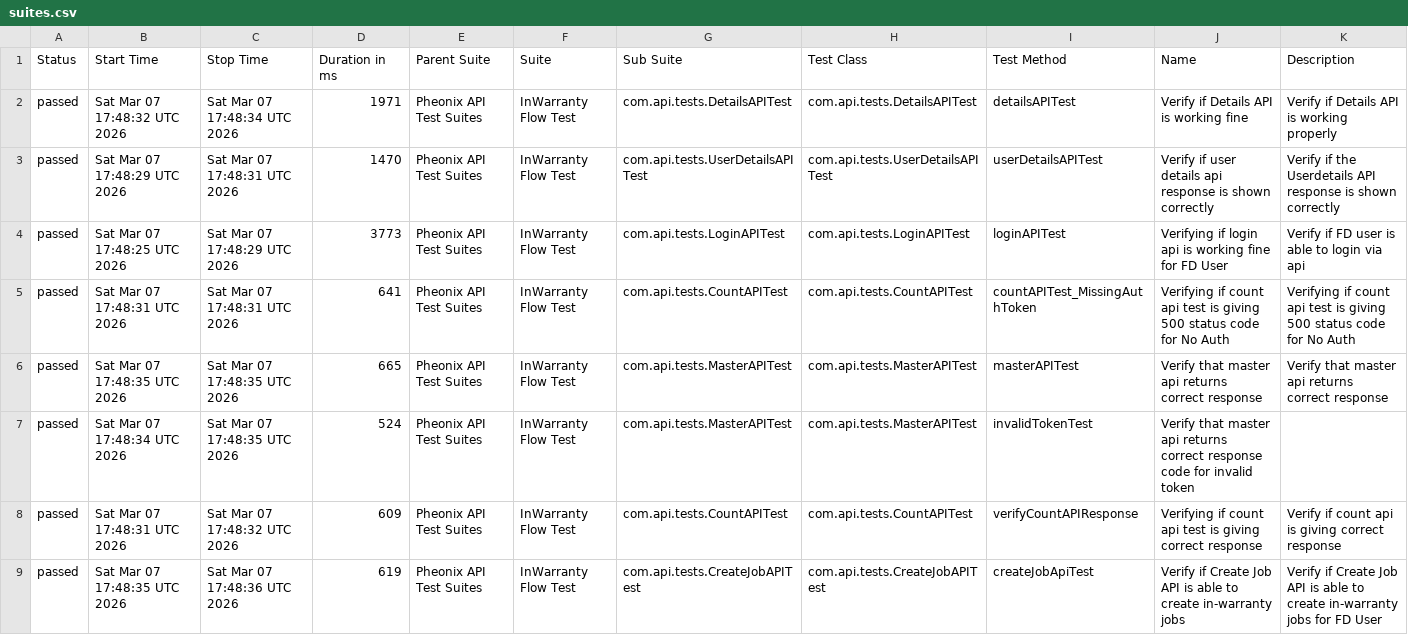
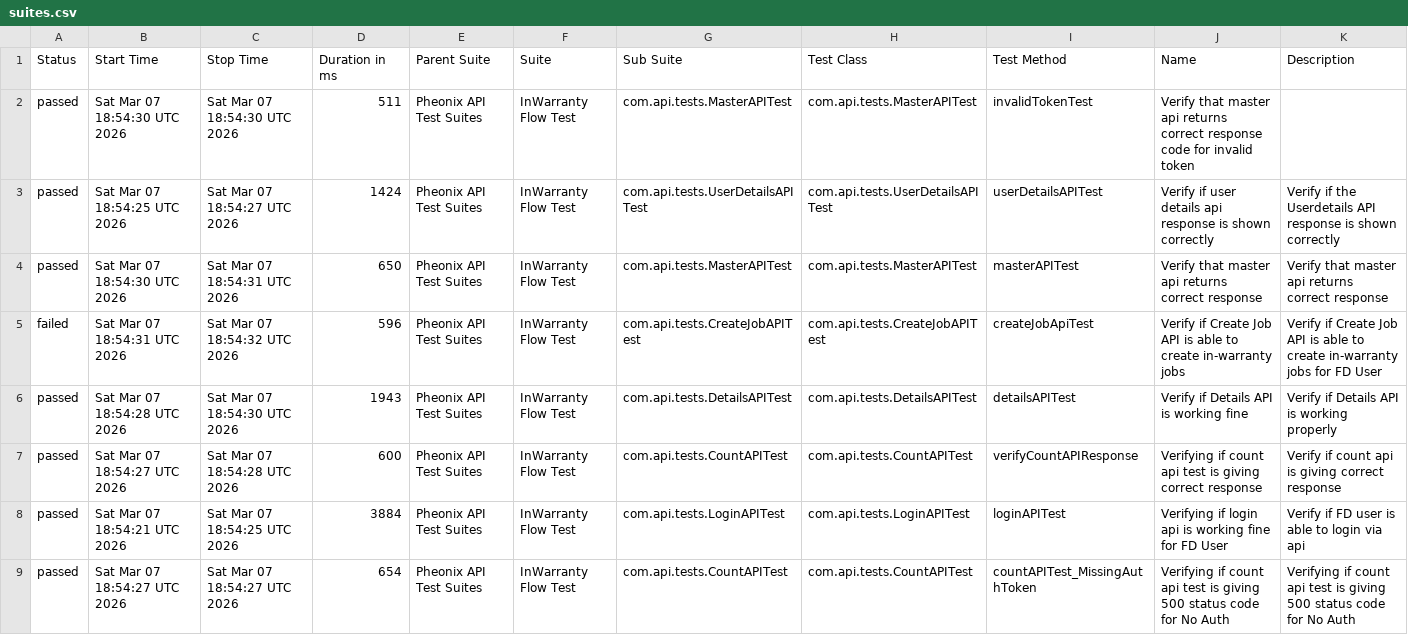
Before and after one commit to kstvds24/Phoenix-TestAutomationFrameWork, a CSV file: data/suites.csv, drawn as a sheet.

```diff
--- a/data/suites.csv
+++ b/data/suites.csv
@@ -1,9 +1,9 @@
 "Status","Start Time","Stop Time","Duration in ms","Parent Suite","Suite","Sub Suite","Test Class","Test Method","Name","Description"
-"passed","Sat Mar 07 17:48:32 UTC 2026","Sat Mar 07 17:48:34 UTC 2026","1971","Pheonix API Test Suites","InWarranty Flow Test","com.api.tests.DetailsAPITest","com.api.tests.DetailsAPITest","detailsAPITest","Verify if Details API is working fine","Verify if Details API is working properly"
-"passed","Sat Mar 07 17:48:29 UTC 2026","Sat Mar 07 17:48:31 UTC 2026","1470","Pheonix API Test Suites","InWarranty Flow Test","com.api.tests.UserDetailsAPITest","com.api.tests.UserDetailsAPITest","userDetailsAPITest","Verify if user details api response is shown correctly","Verify if the Userdetails API response is shown correctly"
-"passed","Sat Mar 07 17:48:25 UTC 2026","Sat Mar 07 17:48:29 UTC 2026","3773","Pheonix API Test Suites","InWarranty Flow Test","com.api.tests.LoginAPITest","com.api.tests.LoginAPITest","loginAPITest","Verifying if login api is working fine for FD User","Verify if FD user is able to login via api"
-"passed","Sat Mar 07 17:48:31 UTC 2026","Sat Mar 07 17:48:31 UTC 2026","641","Pheonix API Test Suites","InWarranty Flow Test","com.api.tests.CountAPITest","com.api.tests.CountAPITest","countAPITest_MissingAuthToken","Verifying if count api test is giving 500 status code for No Auth","Verifying if count api test is giving 500 status code for No Auth"
-"passed","Sat Mar 07 17:48:35 UTC 2026","Sat Mar 07 17:48:35 UTC 2026","665","Pheonix API Test Suites","InWarranty Flow Test","com.api.tests.MasterAPITest","com.api.tests.MasterAPITest","masterAPITest","Verify that master api returns correct response","Verify that master api returns correct response"
-"passed","Sat Mar 07 17:48:34 UTC 2026","Sat Mar 07 17:48:35 UTC 2026","524","Pheonix API Test Suites","InWarranty Flow Test","com.api.tests.MasterAPITest","com.api.tests.MasterAPITest","invalidTokenTest","Verify that master api returns correct response code for invalid token",""
-"passed","Sat Mar 07 17:48:31 UTC 2026","Sat Mar 07 17:48:32 UTC 2026","609","Pheonix API Test Suites","InWarranty Flow Test","com.api.tests.CountAPITest","com.api.tests.CountAPITest","verifyCountAPIResponse","Verifying if count api test is giving correct response","Verify if count api is giving correct response"
-"passed","Sat Mar 07 17:48:35 UTC 2026","Sat Mar 07 17:48:36 UTC 2026","619","Pheonix API Test Suites","InWarranty Flow Test","com.api.tests.CreateJobAPITest","com.api.tests.CreateJobAPITest","createJobApiTest","Verify if Create Job API is able to create in-warranty jobs","Verify if Create Job API is able to create in-warranty jobs for FD User"
+"passed","Sat Mar 07 18:54:30 UTC 2026","Sat Mar 07 18:54:30 UTC 2026","511","Pheonix API Test Suites","InWarranty Flow Test","com.api.tests.MasterAPITest","com.api.tests.MasterAPITest","invalidTokenTest","Verify that master api returns correct response code for invalid token",""
+"passed","Sat Mar 07 18:54:25 UTC 2026","Sat Mar 07 18:54:27 UTC 2026","1424","Pheonix API Test Suites","InWarranty Flow Test","com.api.tests.UserDetailsAPITest","com.api.tests.UserDetailsAPITest","userDetailsAPITest","Verify if user details api response is shown correctly","Verify if the Userdetails API response is shown correctly"
+"passed","Sat Mar 07 18:54:30 UTC 2026","Sat Mar 07 18:54:31 UTC 2026","650","Pheonix API Test Suites","InWarranty Flow Test","com.api.tests.MasterAPITest","com.api.tests.MasterAPITest","masterAPITest","Verify that master api returns correct response","Verify that master api returns correct response"
+"failed","Sat Mar 07 18:54:31 UTC 2026","Sat Mar 07 18:54:32 UTC 2026","596","Pheonix API Test Suites","InWarranty Flow Test","com.api.tests.CreateJobAPITest","com.api.tests.CreateJobAPITest","createJobApiTest","Verify if Create Job API is able to create in-warranty jobs","Verify if Create Job API is able to create in-warranty jobs for FD User"
+"passed","Sat Mar 07 18:54:28 UTC 2026","Sat Mar 07 18:54:30 UTC 2026","1943","Pheonix API Test Suites","InWarranty Flow Test","com.api.tests.DetailsAPITest","com.api.tests.DetailsAPITest","detailsAPITest","Verify if Details API is working fine","Verify if Details API is working properly"
+"passed","Sat Mar 07 18:54:27 UTC 2026","Sat Mar 07 18:54:28 UTC 2026","600","Pheonix API Test Suites","InWarranty Flow Test","com.api.tests.CountAPITest","com.api.tests.CountAPITest","verifyCountAPIResponse","Verifying if count api test is giving correct response","Verify if count api is giving correct response"
+"passed","Sat Mar 07 18:54:21 UTC 2026","Sat Mar 07 18:54:25 UTC 2026","3884","Pheonix API Test Suites","InWarranty Flow Test","com.api.tests.LoginAPITest","com.api.tests.LoginAPITest","loginAPITest","Verifying if login api is working fine for FD User","Verify if FD user is able to login via api"
+"passed","Sat Mar 07 18:54:27 UTC 2026","Sat Mar 07 18:54:27 UTC 2026","654","Pheonix API Test Suites","InWarranty Flow Test","com.api.tests.CountAPITest","com.api.tests.CountAPITest","countAPITest_MissingAuthToken","Verifying if count api test is giving 500 status code for No Auth","Verifying if count api test is giving 500 status code for No Auth"
```
Also changed, not shown: data/behaviors.csv, 56 other files.
